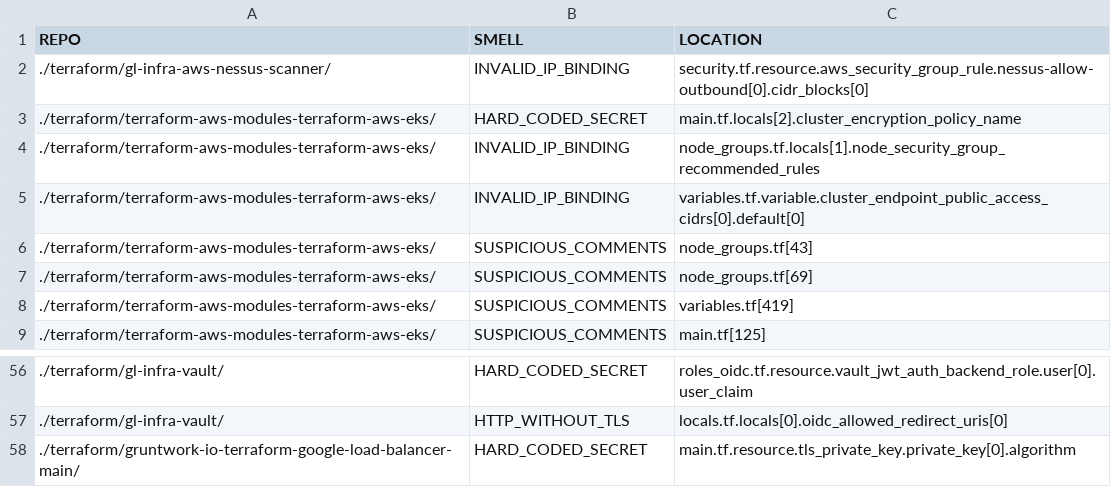
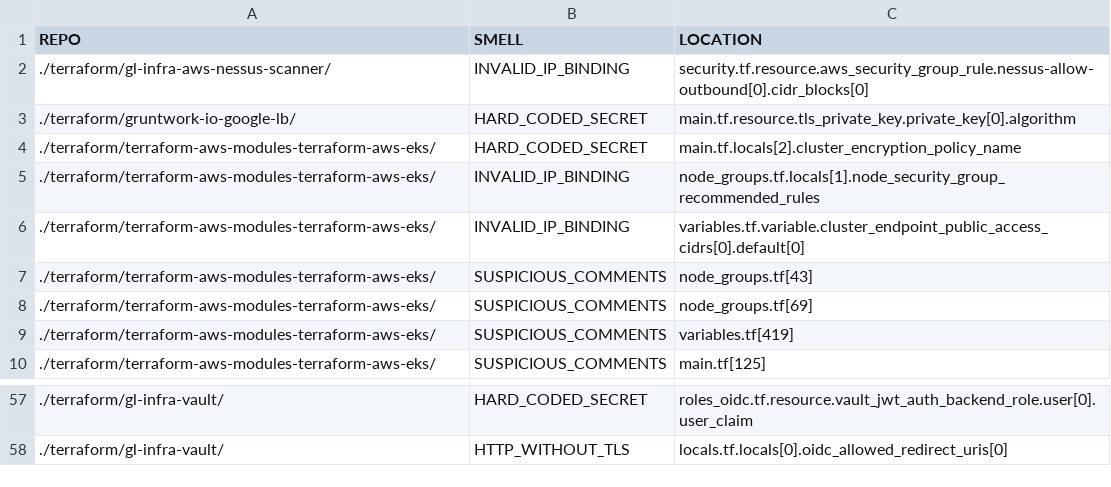
Before and after one commit to bilbosf/SLiTer, a CSV file: log_sliter.csv, drawn as a sheet; only a part is shown, gaps mark what is left out.

```diff
--- a/log_sliter.csv
+++ b/log_sliter.csv
@@ -2,2 +2,3 @@ REPO, SMELL, LOCATION
 ./terraform/gl-infra-aws-nessus-scanner/, INVALID_IP_BINDING, security.tf.resource.aws_security_group_rule.nessus-allow-outbound[0].cidr_blocks[0]
+./terraform/gruntwork-io-google-lb/, HARD_CODED_SECRET, main.tf.resource.tls_private_key.private_key[0].algorithm
 ./terraform/terraform-aws-modules-terraform-aws-eks/, HARD_CODED_SECRET, main.tf.locals[2].cluster_encryption_policy_name
@@ -57,2 +58 @@ REPO, SMELL, LOCATION
 ./terraform/gl-infra-vault/, HTTP_WITHOUT_TLS, locals.tf.locals[0].oidc_allowed_redirect_uris[0]
-./terraform/gruntwork-io-terraform-google-load-balancer-main/, HARD_CODED_SECRET, main.tf.resource.tls_private_key.private_key[0].algorithm
```
Also changed, not shown: log_baseline.csv, output_baseline.csv, 14 other files.
